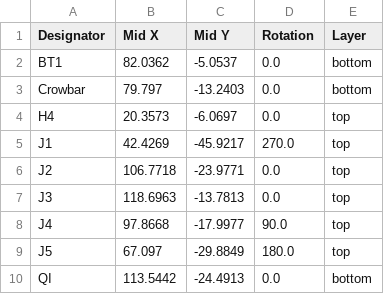
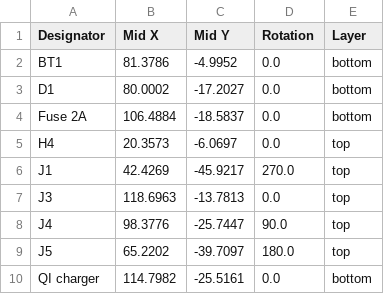
Before and after one commit to Safecast/bGeigieZen, a CSV file: hardware/bGeigieZen V4.x.x draft and production/bGeigieZen V4.x.x single 18650 rob/production/positions.csv, drawn as a sheet.

```diff
--- a/hardware/bGeigieZen V4.x.x draft and production/bGeigieZen V4.x.x single 18650 rob/production/positions.csv
+++ b/hardware/bGeigieZen V4.x.x draft and production/bGeigieZen V4.x.x single 18650 rob/production/positions.csv
@@ -1,10 +1,10 @@
 Designator,Mid X,Mid Y,Rotation,Layer
-BT1,82.0362,-5.0537,0.0,bottom
-Crowbar,79.797,-13.2403,0.0,bottom
+BT1,81.3786,-4.9952,0.0,bottom
+D1,80.0002,-17.2027,0.0,bottom
+Fuse 2A,106.4884,-18.5837,0.0,bottom
 H4,20.3573,-6.0697,0.0,top
 J1,42.4269,-45.9217,270.0,top
-J2,106.7718,-23.9771,0.0,top
 J3,118.6963,-13.7813,0.0,top
-J4,97.8668,-17.9977,90.0,top
-J5,67.097,-29.8849,180.0,top
-QI,113.5442,-24.4913,0.0,bottom
+J4,98.3776,-25.7447,90.0,top
+J5,65.2202,-39.7097,180.0,top
+QI charger,114.7982,-25.5161,0.0,bottom
```
Also changed, not shown: hardware/bGeigieZen V4.x.x draft and production/bGeigieZen V4.x.x single 18650 rob/production/bom.csv, hardware/bGeigieZen V4.x.x draft and production/bGeigieZen V4.x.x single 18650/production/bom.csv, 16 other files.
